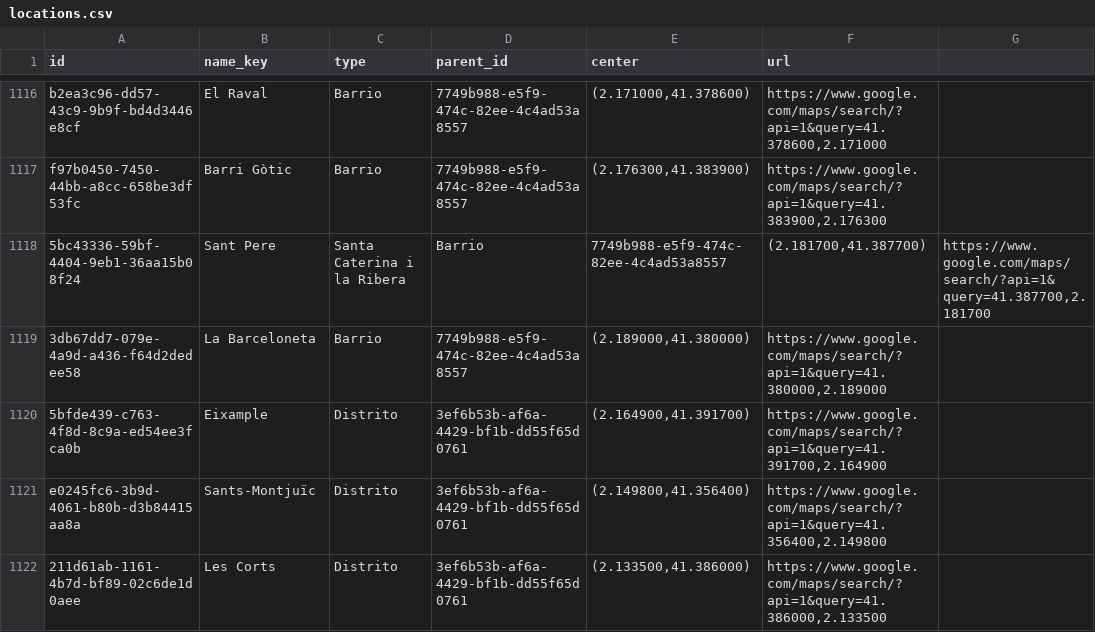
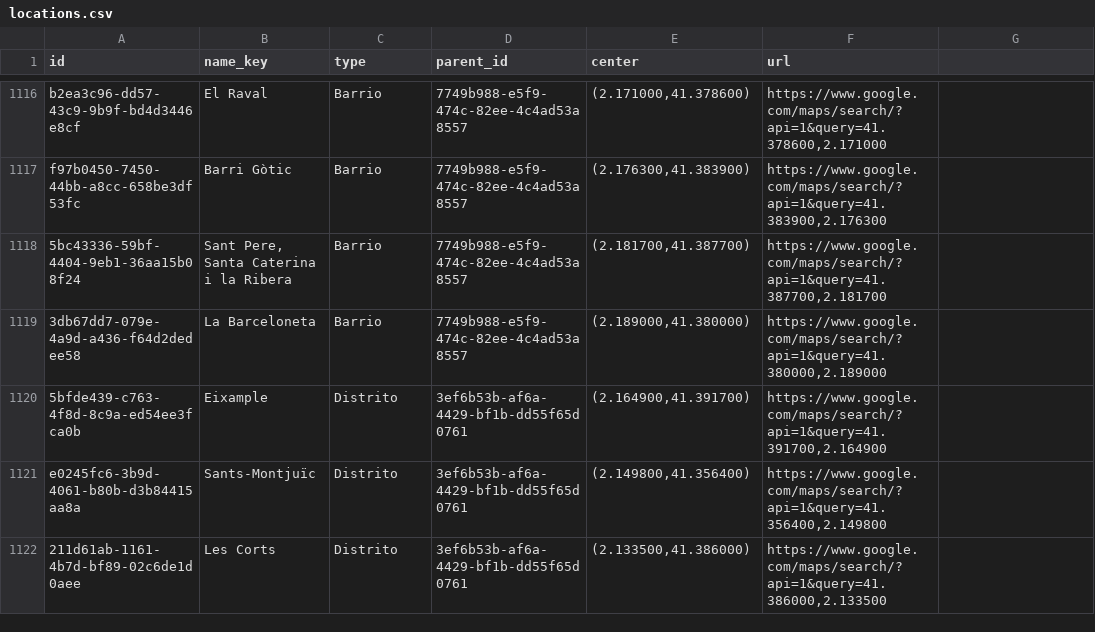
Before and after one commit to garlikof/rest-data-spain, a CSV file: src/main/resources/liquibase/data/locations.csv, drawn as a sheet; only a part is shown, gaps mark what is left out.

Commit message:
little fixes

```diff
--- a/src/main/resources/liquibase/data/locations.csv
+++ b/src/main/resources/liquibase/data/locations.csv
@@ -1117,3 +1117,3 @@
 "f97b0450-7450-44bb-a8cc-658be3df53fc","Barri Gòtic","Barrio","7749b988-e5f9-474c-82ee-4c4ad53a8557","(2.176300,41.383900)","https://www.google.com/maps/search/?api=1&query=41.383900,2.176300"
-"5bc43336-59bf-4404-9eb1-36aa15b08f24","Sant Pere"," Santa Caterina i la Ribera","Barrio","7749b988-e5f9-474c-82ee-4c4ad53a8557","(2.181700,41.387700)","https://www.google.com/maps/search/?api=1&query=41.387700,2.181700"
+"5bc43336-59bf-4404-9eb1-36aa15b08f24","Sant Pere, Santa Caterina i la Ribera","Barrio","7749b988-e5f9-474c-82ee-4c4ad53a8557","(2.181700,41.387700)","https://www.google.com/maps/search/?api=1&query=41.387700,2.181700"
 "3db67dd7-079e-4a9d-a436-f64d2dedee58","La Barceloneta","Barrio","7749b988-e5f9-474c-82ee-4c4ad53a8557","(2.189000,41.380000)","https://www.google.com/maps/search/?api=1&query=41.380000,2.189000"
```
